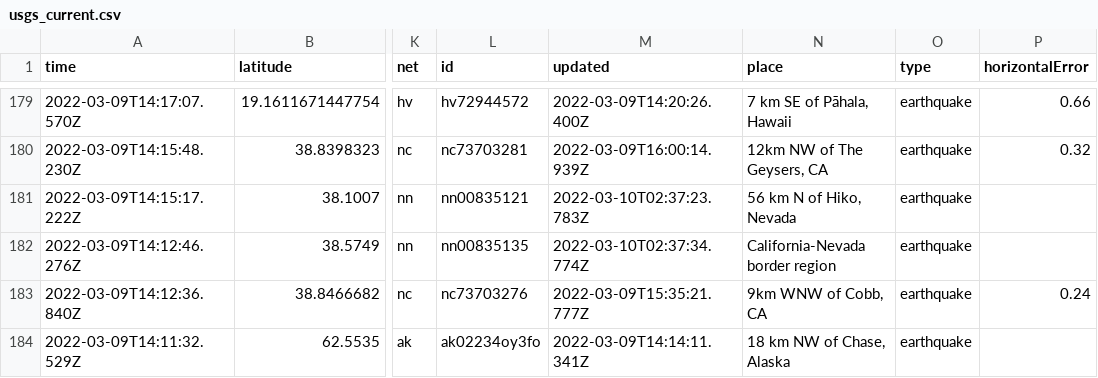
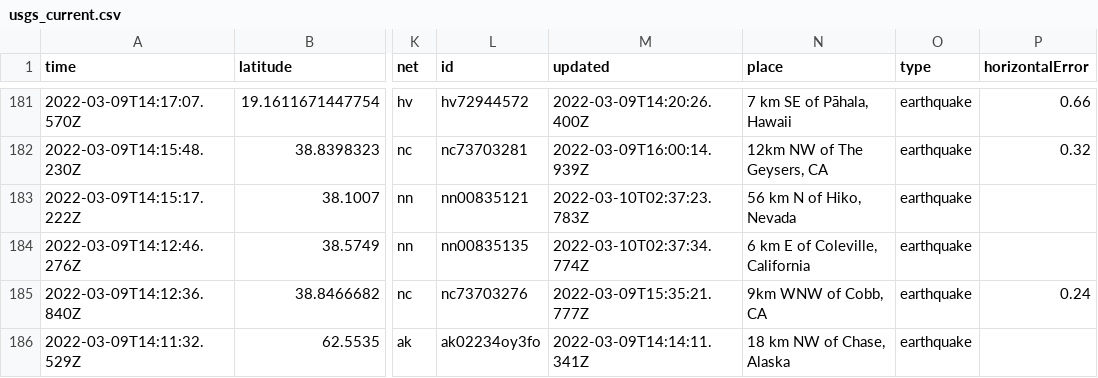
Before and after one commit to profrobwells/nicar22-github-actions, a CSV file: usgs_current.csv, drawn as a sheet; only a part is shown, gaps mark what is left out; addresses are those after the commit; the diff covers the shown part only; the diff names each change by its address in the sheet, - before the commit and + after, or states it on an @@ line.

```diff
--- a/usgs_current.csv
+++ b/usgs_current.csv
-N184 (place): California-Nevada border region
+N184 (place): 6 km E of Coleville, California
```
Also changed, not shown: 2 added rows, 1 removed row and 17 edited cells elsewhere in this file, usgs_main.csv.
